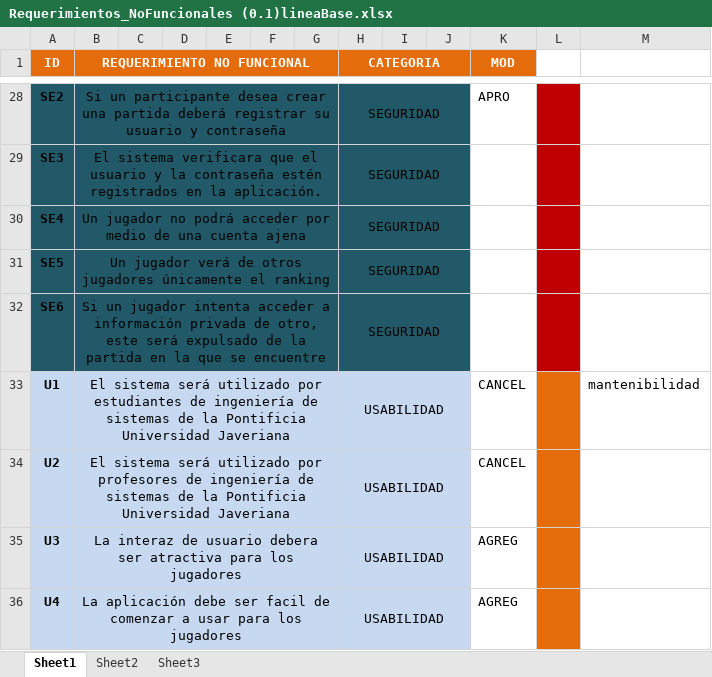
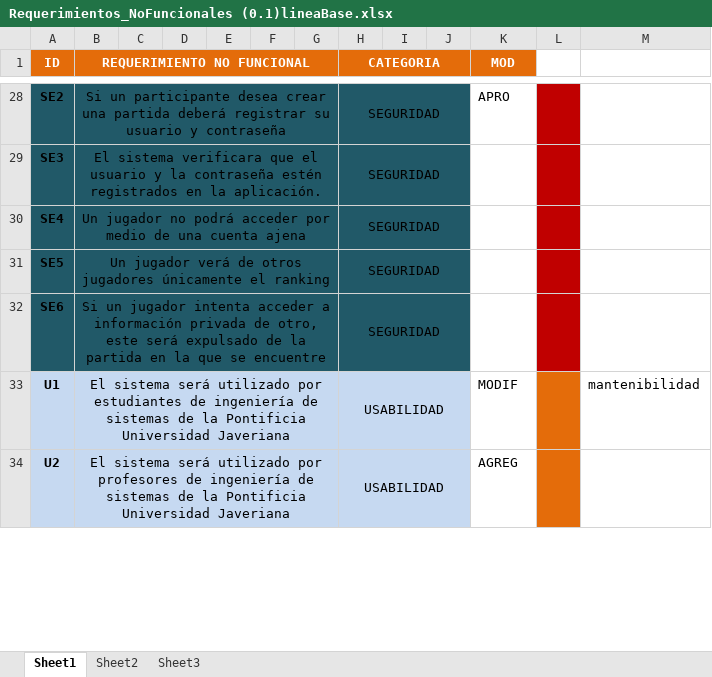
Before and after one commit to doomer4646/alimnova, an Excel workbook: SRS ENTREGA/Requerimientos_NoFuncionales (0.1)lineaBase.xlsx, sheet Sheet1, drawn as a sheet; only a part is shown, gaps mark what is left out; values as stored, in another font and other column widths than the file's, no borders; removed rows and columns are numbered as before the commit, all else as after; the diff covers the shown part only; the diff names each change by its address in the sheet, - before the commit and + after, or states it on an @@ line.

```diff
--- a/SRS ENTREGA/Requerimientos_NoFuncionales (0.1)lineaBase.xlsx (sheet Sheet1)
+++ b/SRS ENTREGA/Requerimientos_NoFuncionales (0.1)lineaBase.xlsx (sheet Sheet1)
-K33 (MOD): CANCEL
+K33 (MOD): MODIF
-K34 (MOD): CANCEL
+K34 (MOD): AGREG
-row 35: U3 | La interaz de usuario debera ser atractiva para los jugadores |  |  |  |  |  | USABILIDAD |  |  | AGREG
-row 36: U4 | La aplicación debe ser facil de comenzar a usar para los jugadores |  |  |  |  |  | USABILIDAD |  |  | AGREG
```
Also changed, not shown: 1 added row, 3 removed rows and 8 edited cells elsewhere in this sheet.
